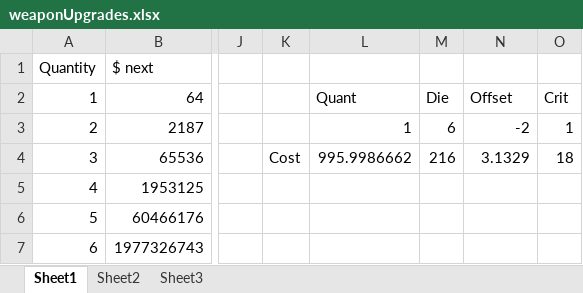
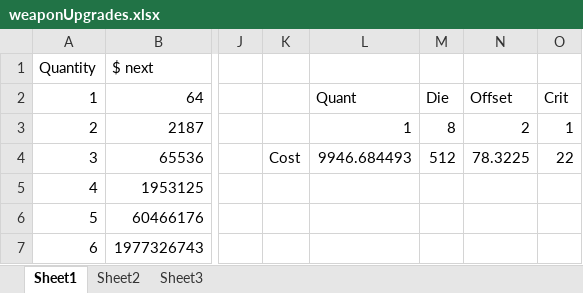
Before and after one commit to kroony/squealing-funicular, an Excel workbook: musings/weaponUpgrades.xlsx, sheet Sheet1, drawn as a sheet; only a part is shown, gaps mark what is left out; values as stored, in another font and other column widths than the file's, no borders; the diff names each change by its address in the sheet, - before the commit and + after, or states it on an @@ line.

```diff
--- a/musings/weaponUpgrades.xlsx (sheet Sheet1)
+++ b/musings/weaponUpgrades.xlsx (sheet Sheet1)
-M3: 6
+M3: 8
-N3: -2
+N3: 2
-L4: 995.9986662
+L4: 9946.684493
-M4: 216
+M4: 512
-N4: 3.1329
+N4: 78.3225
-O4: 18
+O4: 22
```
Also changed, not shown: 3 other files.
